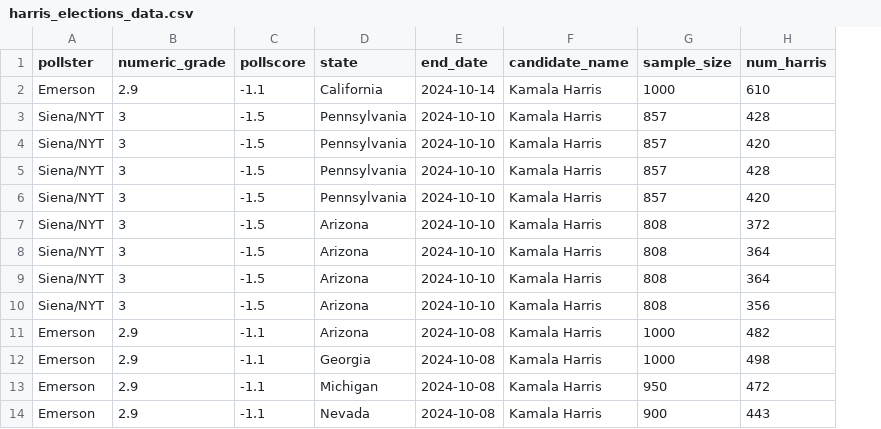
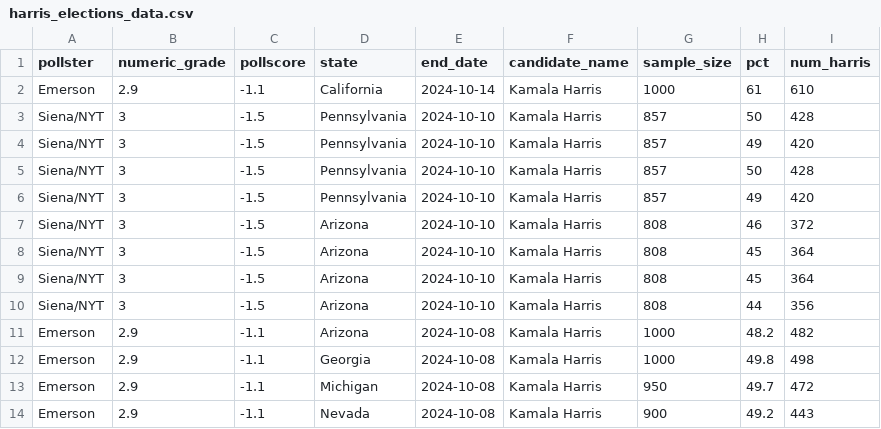
Before and after one commit to koyunkyung/archive-uoft, a CSV file: data/02-analysis_data/harris_elections_data.csv, drawn as a sheet; only a part is shown; the diff names each change by its address in the sheet, - before the commit and + after, or states it on an @@ line.

```diff
--- a/data/02-analysis_data/harris_elections_data.csv
+++ b/data/02-analysis_data/harris_elections_data.csv
+column H (pct), rows 2-14: 61 | 50 | 49 | 50 | 49 | 46 | 45 | 45 | 44 | 48.2 | 49.8 | 49.7 | 49.2
```
Also changed, not shown: 6 other files.
